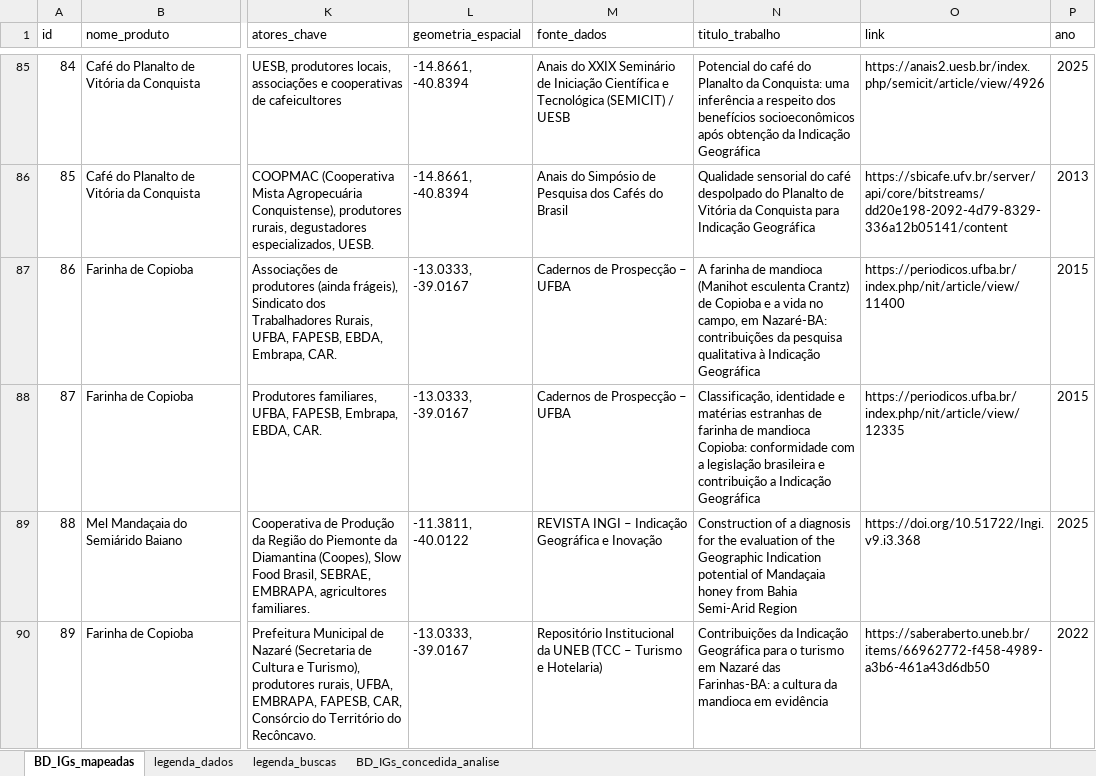
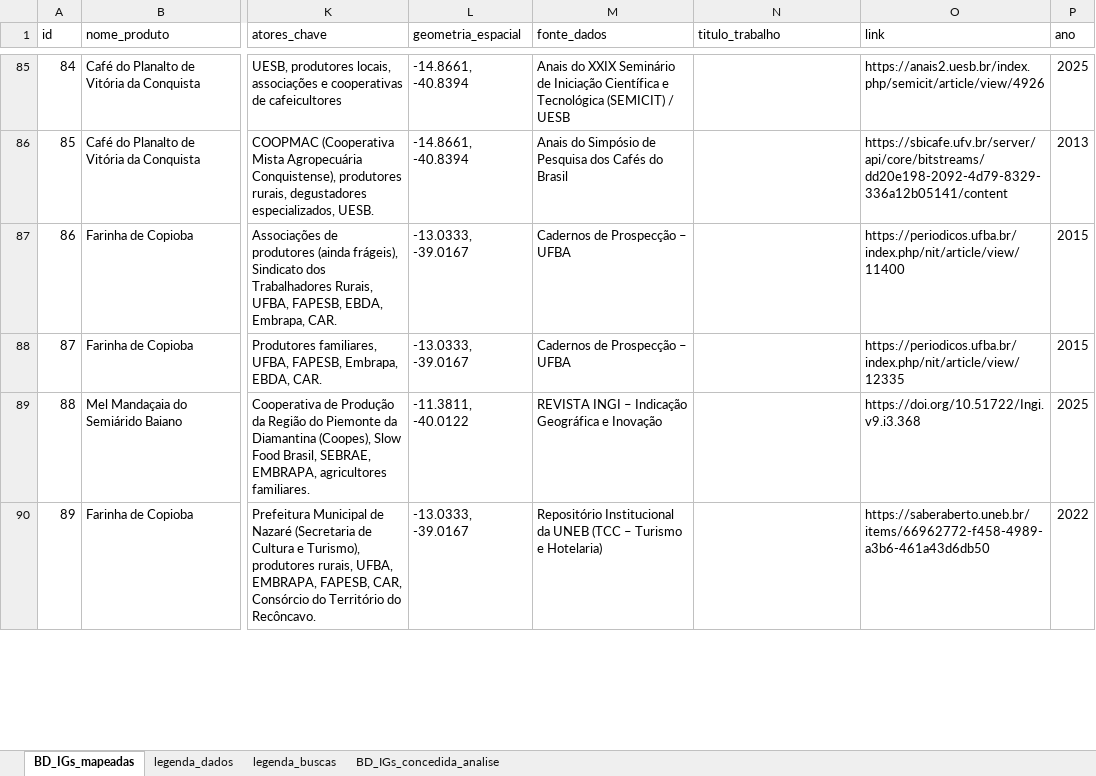
Before and after one commit to Lima990/Banco_de_Dados_IG_Bahia, an Excel workbook: DASHBOARD/base_de_dados_IGs.xlsx, sheet BD_IGs_mapeadas, drawn as a sheet; only a part is shown, gaps mark what is left out; values as stored, in another font and other column widths than the file's, no cell formats; the diff covers the shown part only; the diff names each change by its address in the sheet, - before the commit and + after, or states it on an @@ line.

```diff
--- a/DASHBOARD/base_de_dados_IGs.xlsx (sheet BD_IGs_mapeadas)
+++ b/DASHBOARD/base_de_dados_IGs.xlsx (sheet BD_IGs_mapeadas)
-N85 (titulo_trabalho): Potencial do café do Planalto da Conquista: uma inferência a respeito dos benefícios socioeconômicos após obtenção da Indicação Geográfica
+N85 (titulo_trabalho): (empty)
-N86 (titulo_trabalho): Qualidade sensorial do café despolpado do Planalto de Vitória da Conquista para Indicação Geográfica
+N86 (titulo_trabalho): (empty)
-N87 (titulo_trabalho): A farinha de mandioca (Manihot esculenta Crantz) de Copioba e a vida no campo, em Nazaré-BA: contribuições da pesquisa qualitativa à Indicação Geográfica
+N87 (titulo_trabalho): (empty)
-N88 (titulo_trabalho): Classificação, identidade e matérias estranhas de farinha de mandioca Copioba: conformidade com a legislação brasileira e contribuição a Indicação Geográfica
+N88 (titulo_trabalho): (empty)
-N89 (titulo_trabalho): Construction of a diagnosis for the evaluation of the Geographic Indication potential of Mandaçaia honey from Bahia Semi-Arid Region
+N89 (titulo_trabalho): (empty)
-N90 (titulo_trabalho): Contribuições da Indicação Geográfica para o turismo em Nazaré das Farinhas-BA: a cultura da mandioca em evidência
+N90 (titulo_trabalho): (empty)
```
Also changed, not shown: 101 edited cells elsewhere in this sheet, cell formats.
